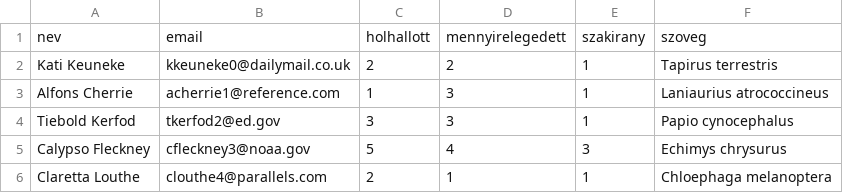
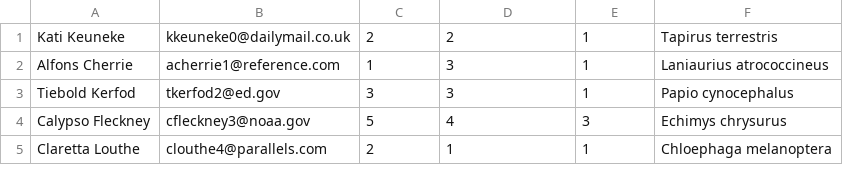
Before and after one commit to sektor338/PyGame-Szakk-r, a CSV file: data.csv, drawn as a sheet; only a part is shown; the diff names each change by its address in the sheet, - before the commit and + after, or states it on an @@ line.

```diff
--- a/data.csv
+++ b/data.csv
-row 1: nev | email | holhallott | mennyirelegedett | szakirany | szoveg
```
Also changed, not shown: 8 other files.
